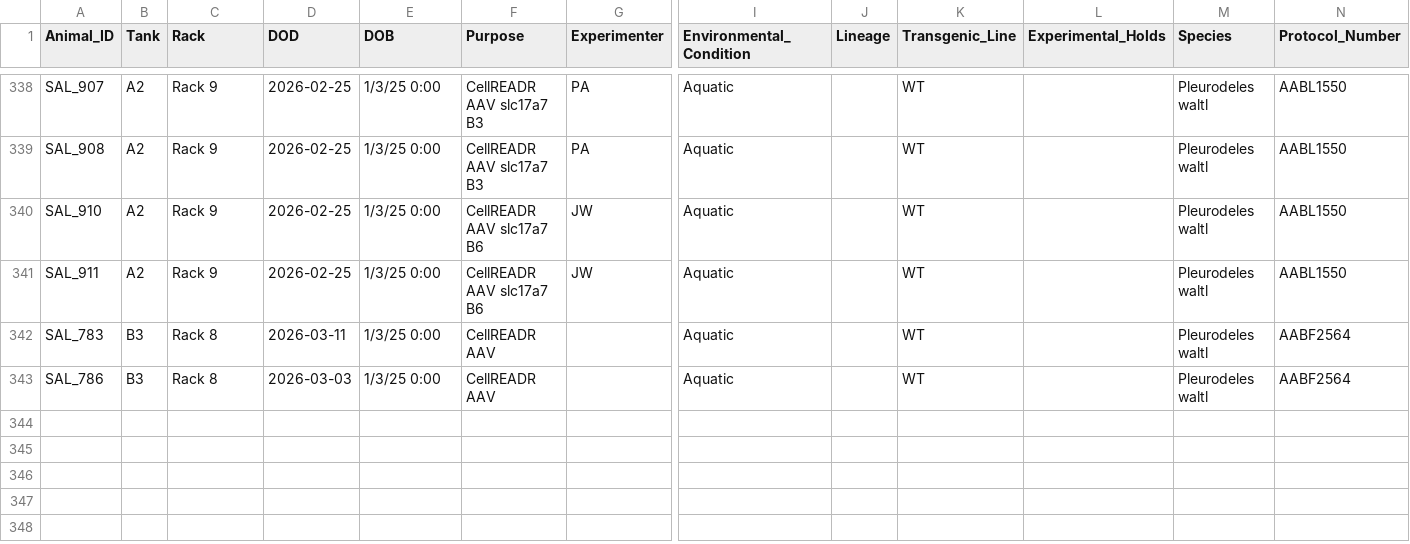
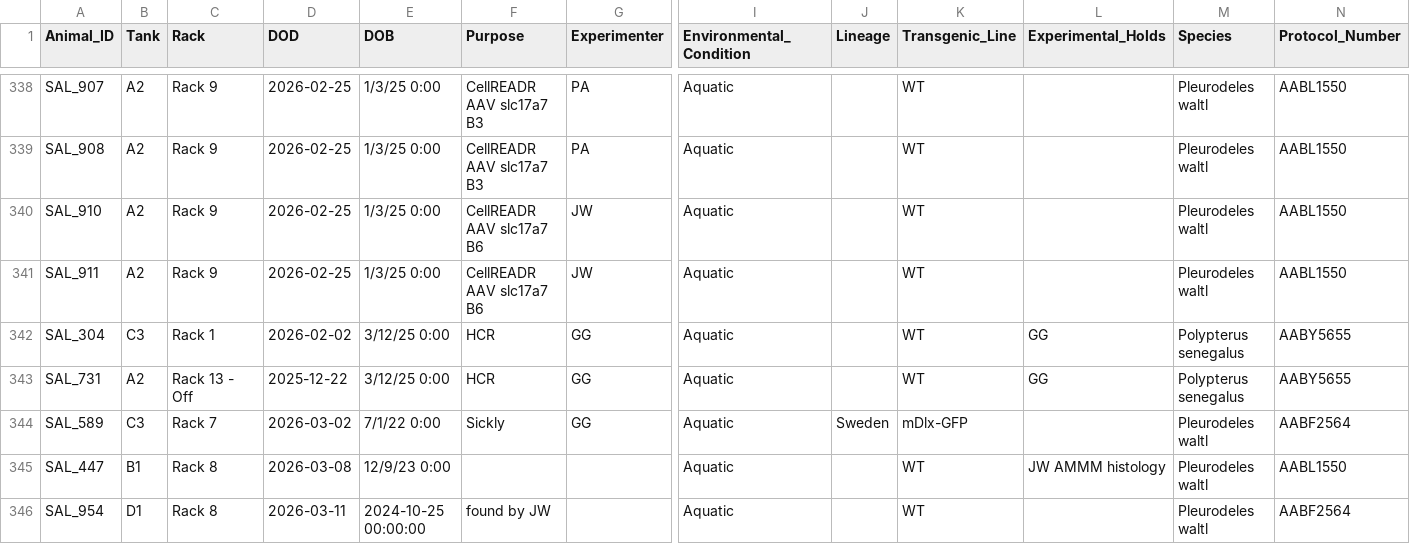
Before and after one commit to jamiewoych/pleuro-parser, a CSV file: euthanasia_log.csv, drawn as a sheet; only a part is shown, gaps mark what is left out; removed rows and columns are numbered as before the commit, all else as after; rows hold the shown columns only; the diff names each change by its address in the sheet, - before the commit and + after, or states it on an @@ line.

```diff
--- a/euthanasia_log.csv
+++ b/euthanasia_log.csv
-row 342: SAL_783 | B3 | Rack 8 | 2026-03-11 | 1/3/25 0:00 | CellREADR AAV |  | Aquatic |  | WT |  | Pleurodeles waltl | AABF2564
-row 343: SAL_786 | B3 | Rack 8 | 2026-03-03 | 1/3/25 0:00 | CellREADR AAV |  | Aquatic |  | WT |  | Pleurodeles waltl | AABF2564
+row 342: SAL_304 | C3 | Rack 1 | 2026-02-02 | 3/12/25 0:00 | HCR | GG | Aquatic |  | WT | GG | Polypterus senegalus | AABY5655
+row 343: SAL_731 | A2 | Rack 13 - Off | 2025-12-22 | 3/12/25 0:00 | HCR | GG | Aquatic |  | WT | GG | Polypterus senegalus | AABY5655
+row 344: SAL_589 | C3 | Rack 7 | 2026-03-02 | 7/1/22 0:00 | Sickly | GG | Aquatic | Sweden | mDlx-GFP |  | Pleurodeles waltl | AABF2564
+row 345: SAL_447 | B1 | Rack 8 | 2026-03-08 | 12/9/23 0:00 |  |  | Aquatic |  | WT | JW AMMM histology | Pleurodeles waltl | AABL1550
+row 346: SAL_954 | D1 | Rack 8 | 2026-03-11 | 2024-10-25 00:00:00 | found by JW |  | Aquatic |  | WT |  | Pleurodeles waltl | AABF2564
```
Also changed, not shown: inventory_state.csv, 1 other file.
